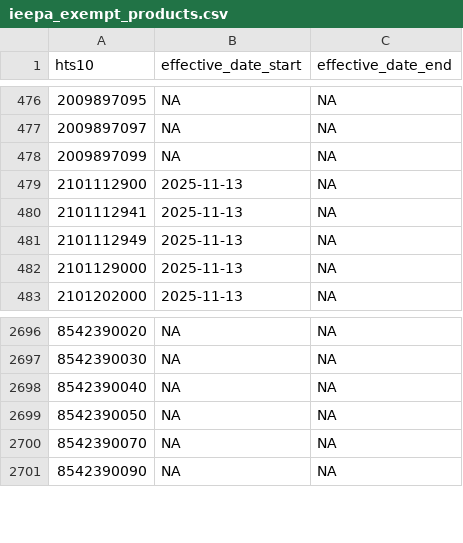
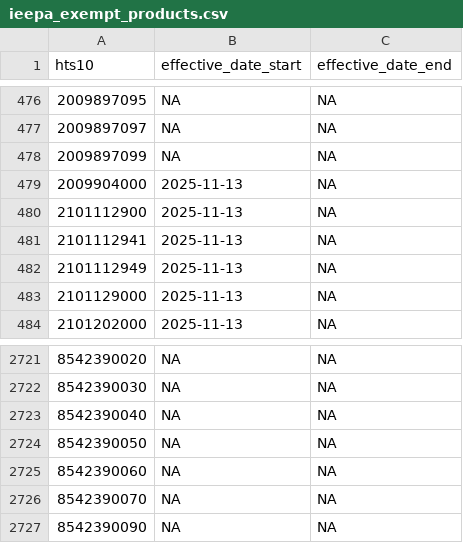
Before and after one commit to arifshehab/tariff-rate-tracker, a CSV file: resources/ieepa_exempt_products.csv, drawn as a sheet; only a part is shown, gaps mark what is left out; the diff covers the shown part only; the diff names each change by its address in the sheet, - before the commit and + after, or states it on an @@ line.

```diff
--- a/resources/ieepa_exempt_products.csv
+++ b/resources/ieepa_exempt_products.csv
+row 479: 2009904000 | 2025-11-13 | NA
+row 2725: 8542390060 | NA | NA
```
Also changed, not shown: 24 added rows elsewhere in this file, 2 other files.
